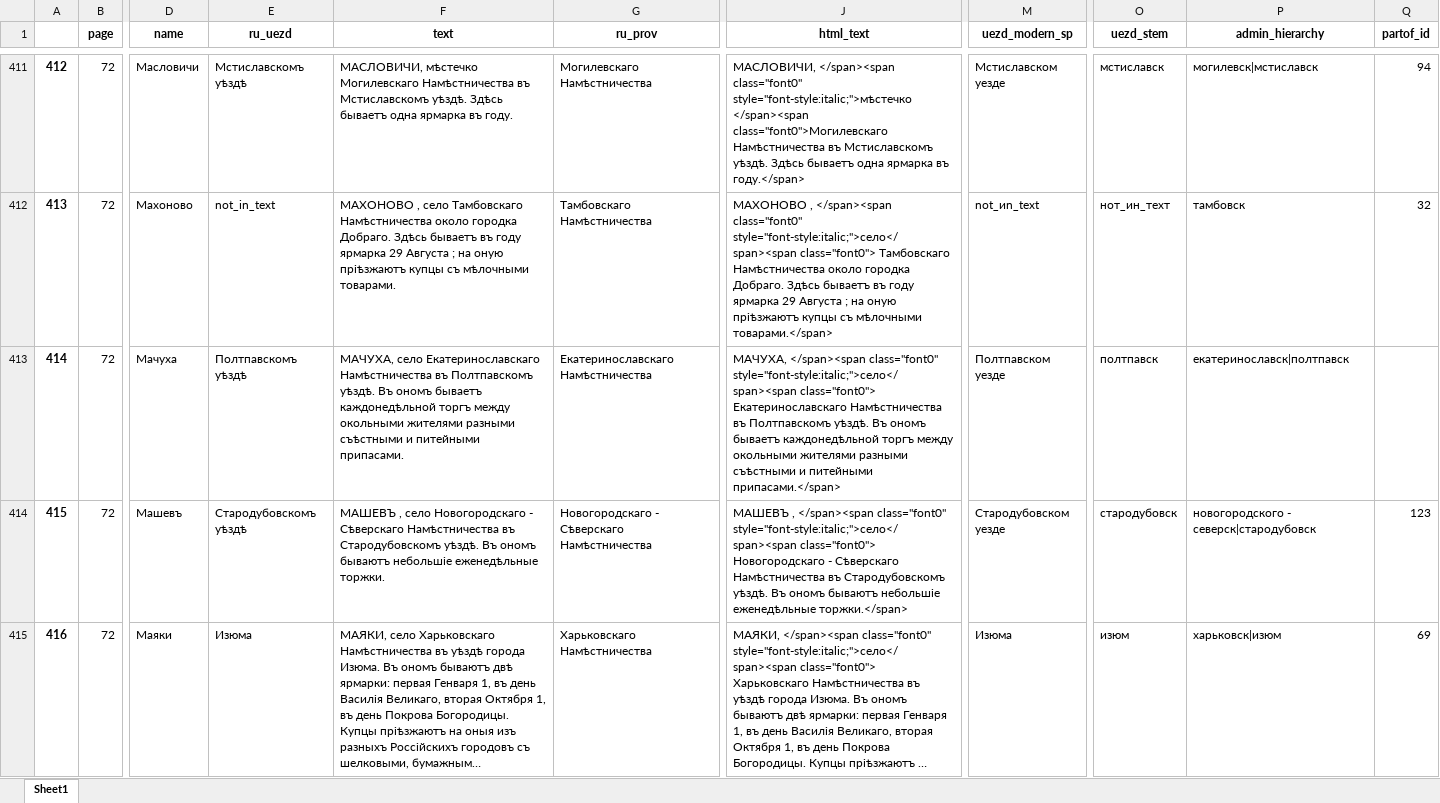
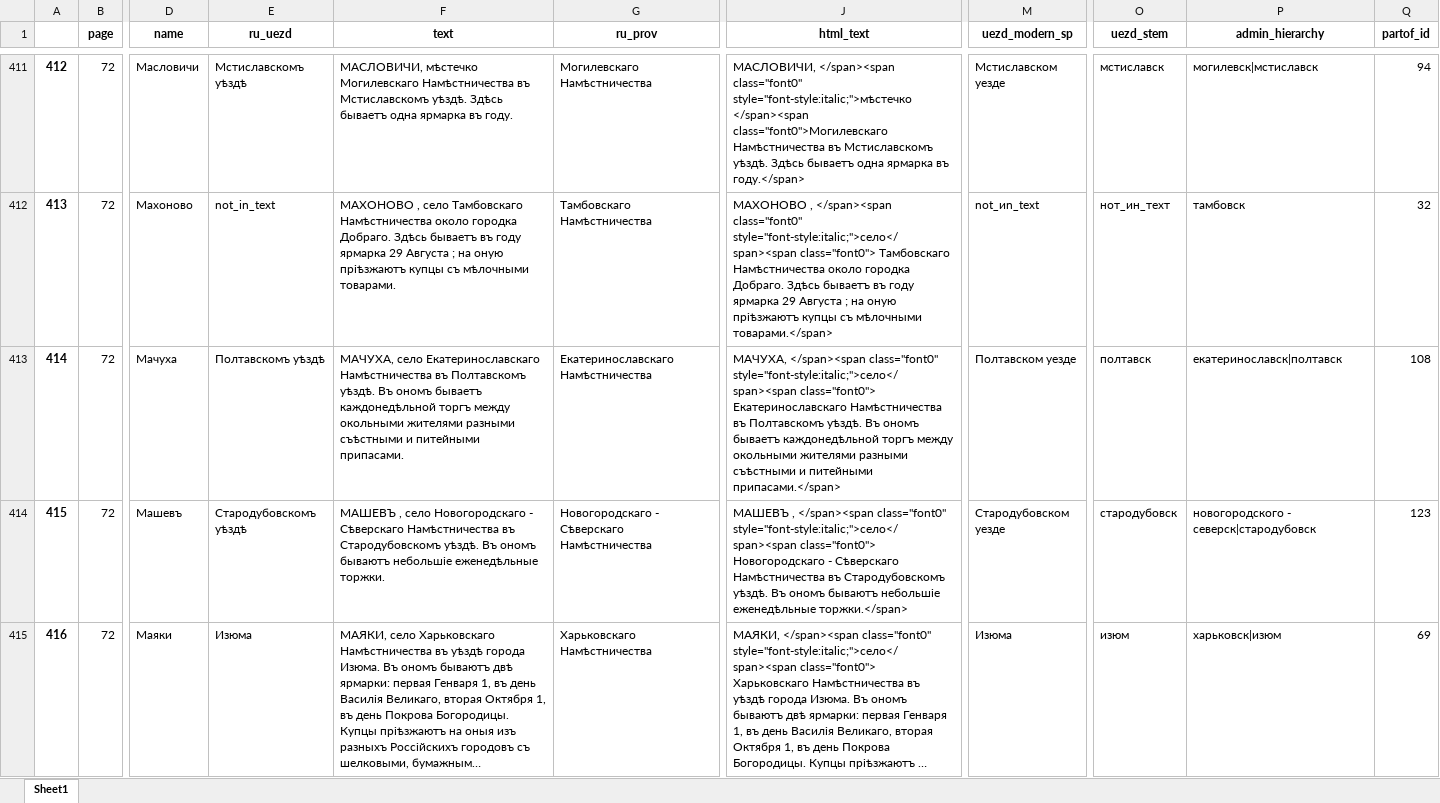
Before and after one commit to jaguillette/fungHGR, an Excel workbook: no_geo.xlsx, sheet Sheet1, drawn as a sheet; only a part is shown, gaps mark what is left out; long unchanged cells end in …; values as stored, in another font and other column widths than the file's, no borders; the diff covers the shown part only; the diff names each change by its address in the sheet, - before the commit and + after, or states it on an @@ line.

Commit message:
Ran geocoding for uezd again, after some fixes

```diff
--- a/no_geo.xlsx (sheet Sheet1)
+++ b/no_geo.xlsx (sheet Sheet1)
-E413 (ru_uezd): Полтпавскомъ уѣздѣ
+E413 (ru_uezd): Полтавскомъ уѣздѣ
-F413 (text): …Намѣстничества въ Полтпавскомъ уѣздѣ. Въ…
+F413 (text): …Намѣстничества въ Полтавскомъ уѣздѣ. Въ…
-J413 (html_text): …Намѣстничества въ Полтпавскомъ уѣздѣ. Въ…
+J413 (html_text): …Намѣстничества въ Полтавскомъ уѣздѣ. Въ…
-M413 (uezd_modern_sp): Полтпавском уезде
+M413 (uezd_modern_sp): Полтавском уезде
-O413 (uezd_stem): полтпавск
+O413 (uezd_stem): полтавск
-P413 (admin_hierarchy): екатеринославск|полтпавск
+P413 (admin_hierarchy): екатеринославск|полтавск
-Q413 (partof_id): (empty)
+Q413 (partof_id): 108
```
Also changed, not shown: 21 edited cells elsewhere in this sheet, 6 other files.
